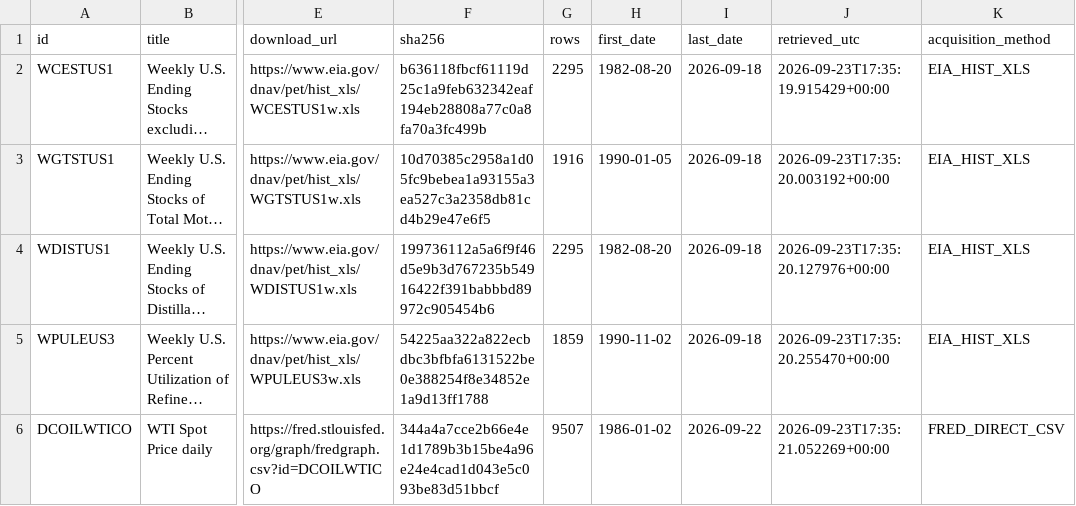
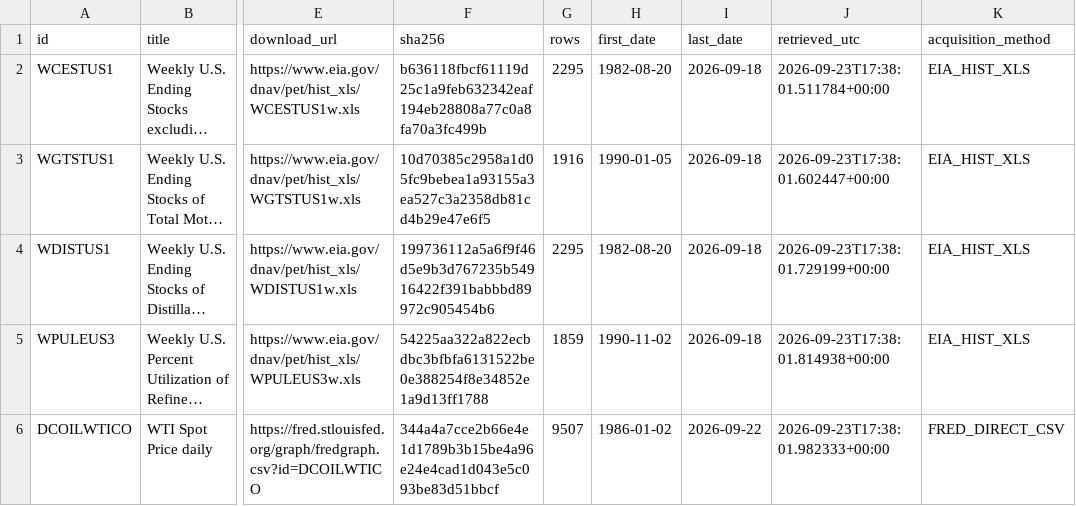
Before and after one commit to xuanyiting68-hash/gss-cb-001-macro-regime-cross-asset, a CSV file: results/energy_physical_wf_v1_1/SOURCE_REGISTRY.csv, drawn as a sheet; only a part is shown, gaps mark what is left out; long unchanged cells end in …; the diff names each change by its address in the sheet, - before the commit and + after, or states it on an @@ line.

```diff
--- a/results/energy_physical_wf_v1_1/SOURCE_REGISTRY.csv
+++ b/results/energy_physical_wf_v1_1/SOURCE_REGISTRY.csv
-J2 (retrieved_utc): 2026-09-23T17:35:19.915429+00:00
+J2 (retrieved_utc): 2026-09-23T17:38:01.511784+00:00
-J3 (retrieved_utc): 2026-09-23T17:35:20.003192+00:00
+J3 (retrieved_utc): 2026-09-23T17:38:01.602447+00:00
-J4 (retrieved_utc): 2026-09-23T17:35:20.127976+00:00
+J4 (retrieved_utc): 2026-09-23T17:38:01.729199+00:00
-J5 (retrieved_utc): 2026-09-23T17:35:20.255470+00:00
+J5 (retrieved_utc): 2026-09-23T17:38:01.814938+00:00
-J6 (retrieved_utc): 2026-09-23T17:35:21.052269+00:00
+J6 (retrieved_utc): 2026-09-23T17:38:01.982333+00:00
```
Also changed, not shown: results/energy_physical_wf_v1_1/PHYSICAL_EVENT_PANEL.csv, results/energy_physical_wf_v1_1/PRIMARY_DATA_ONLY_TESTS.csv, 3 other files.
